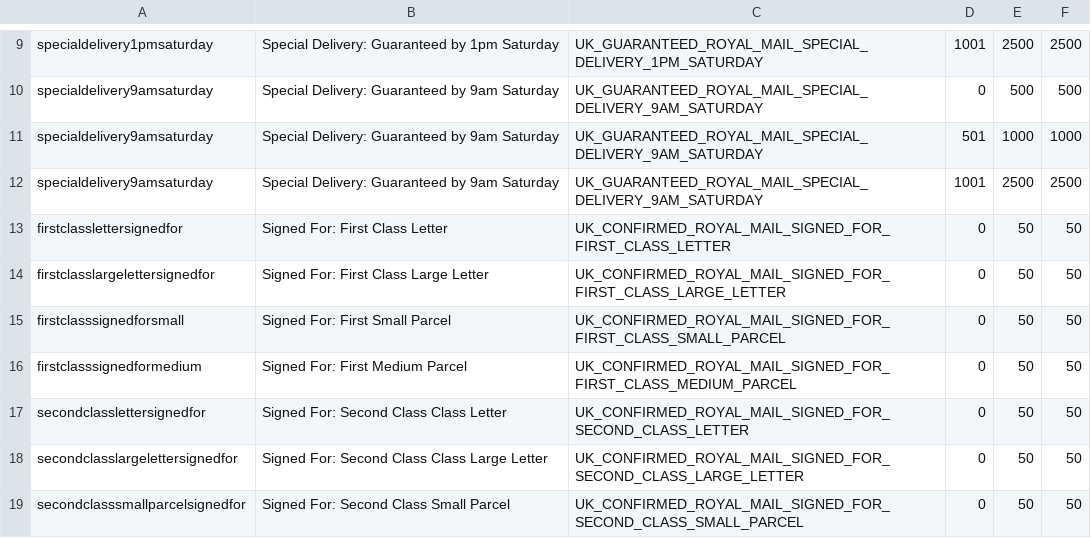
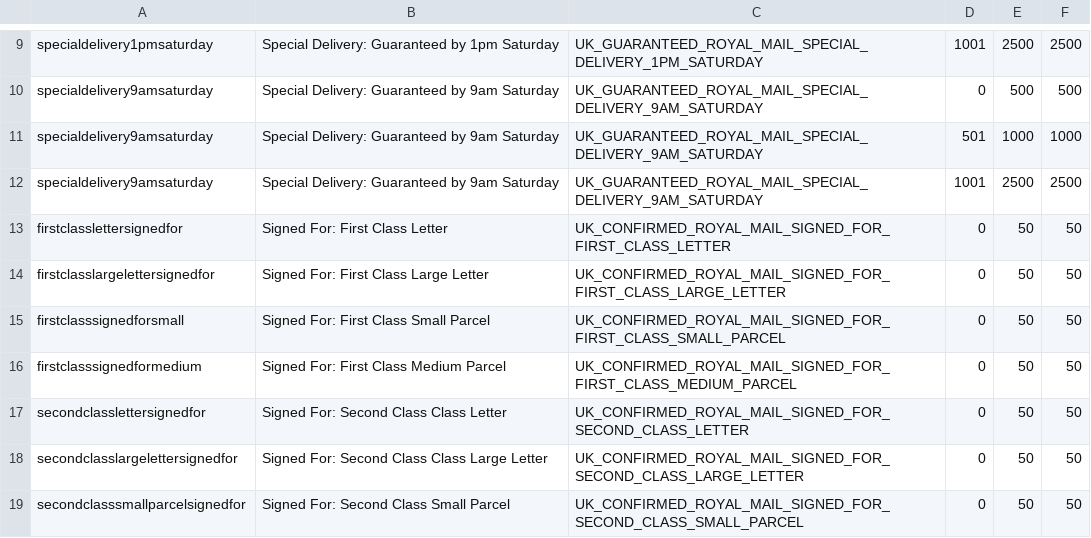
Before and after one commit to meanbee/royalmail-php-library, a CSV file: data/5_cleanNameToMethod.csv, drawn as a sheet; only a part is shown, gaps mark what is left out.

Commit message:
Add "Class" that was missinf from first class methods.

```diff
--- a/data/5_cleanNameToMethod.csv
+++ b/data/5_cleanNameToMethod.csv
@@ -14,4 +14,4 @@
 "firstclasslargelettersignedfor","Signed For: First Class Large Letter",UK_CONFIRMED_ROYAL_MAIL_SIGNED_FOR_FIRST_CLASS_LARGE_LETTER,0,50,50
-"firstclasssignedforsmall","Signed For: First Small Parcel",UK_CONFIRMED_ROYAL_MAIL_SIGNED_FOR_FIRST_CLASS_SMALL_PARCEL,0,50,50
-"firstclasssignedformedium","Signed For: First Medium Parcel",UK_CONFIRMED_ROYAL_MAIL_SIGNED_FOR_FIRST_CLASS_MEDIUM_PARCEL,0,50,50
+"firstclasssignedforsmall","Signed For: First Class Small Parcel",UK_CONFIRMED_ROYAL_MAIL_SIGNED_FOR_FIRST_CLASS_SMALL_PARCEL,0,50,50
+"firstclasssignedformedium","Signed For: First Class Medium Parcel",UK_CONFIRMED_ROYAL_MAIL_SIGNED_FOR_FIRST_CLASS_MEDIUM_PARCEL,0,50,50
 "secondclasslettersignedfor","Signed For: Second Class Class Letter",UK_CONFIRMED_ROYAL_MAIL_SIGNED_FOR_SECOND_CLASS_LETTER,0,50,50
```
